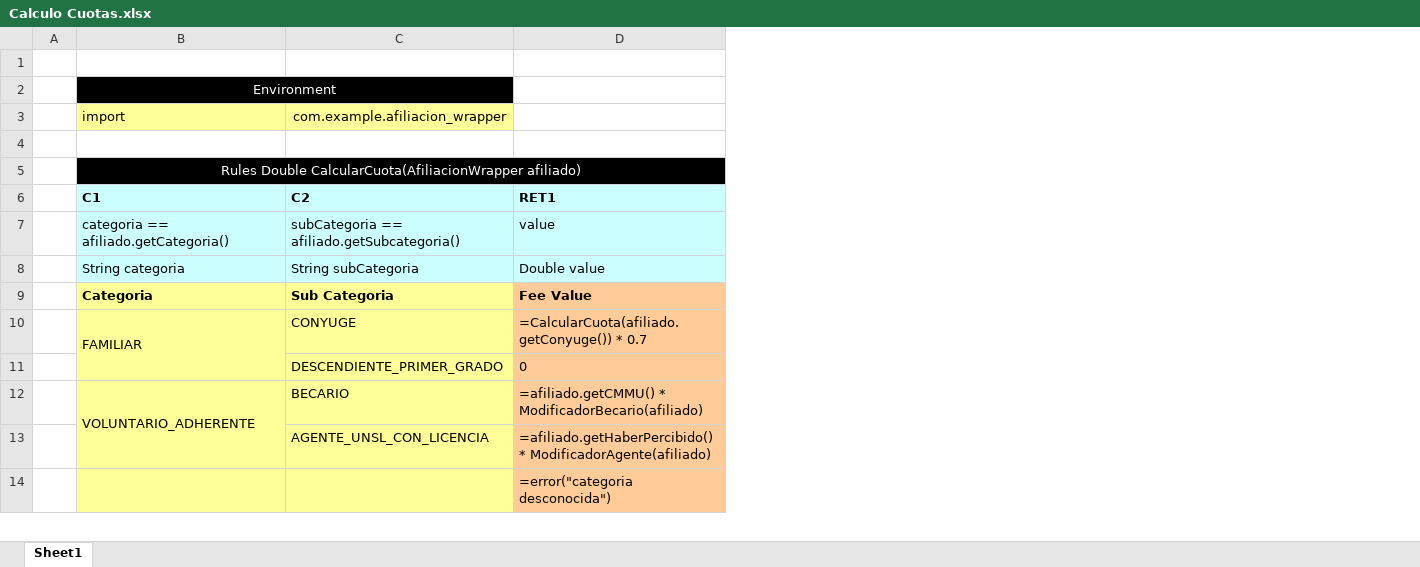
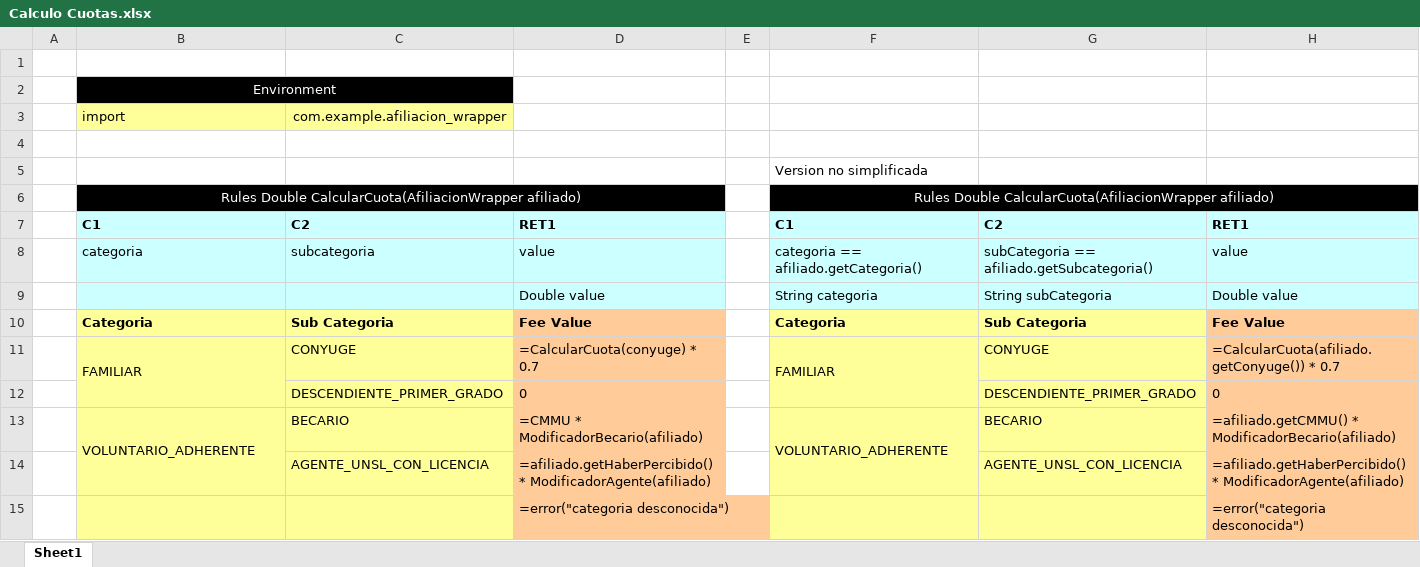
Before and after one commit to IvanB101/ejemplos-motores-reglas, an Excel workbook: openl-tablets/src/main/resources/reglas/Calculo Cuotas.xlsx, sheet Sheet1, drawn as a sheet; only a part is shown; values as stored, in another font and other column widths than the file's, no borders; removed rows and columns are numbered as before the commit, all else as after; the diff covers the shown part only; the diff names each change by its address in the sheet, - before the commit and + after, or states it on an @@ line.

Commit message:
agregado versiones simplificadas de reglas de OpenL Tablets

```diff
--- a/openl-tablets/src/main/resources/reglas/Calculo Cuotas.xlsx (sheet Sheet1)
+++ b/openl-tablets/src/main/resources/reglas/Calculo Cuotas.xlsx (sheet Sheet1)
+column E, empty
+column F, rows 6-7: Rules Double CalcularCuota(AfiliacionWrapper afiliado) | C1; rows 10-13: Categoria | FAMILIAR |  | VOLUNTARIO_ADHERENTE
+column G, row 7: C2; rows 10-14: Sub Categoria | CONYUGE | DESCENDIENTE_PRIMER_GRADO | BECARIO | AGENTE_UNSL_CON_LICENCIA
+column H, row 7: RET1; rows 10-15: Fee Value | =CalcularCuota(afiliado.getConyuge()) * 0.7 | 0 | =afiliado.getCMMU() * ModificadorBecario(afiliado) | =afiliado.getHaberPercibido() * ModificadorAgente(afiliado) | =error("categoria desconocida")
+row 5:  |  |  |  |  | Version no simplificada
-row 7:  | categoria == afiliado.getCategoria() | subCategoria == afiliado.getSubcategoria() | value
-row 8:  | String categoria | String subCategoria | Double value
+row 8:  | categoria | subcategoria | value |  | categoria == afiliado.getCategoria() | subCategoria == afiliado.getSubcategoria() | value
+row 9:  |  |  | Double value |  | String categoria | String subCategoria | Double value
-D11: =CalcularCuota(afiliado.getConyuge()) * 0.7
+D11: =CalcularCuota(conyuge) * 0.7
-D13: =afiliado.getCMMU() * ModificadorBecario(afiliado)
+D13: =CMMU * ModificadorBecario(afiliado)
```
Also changed, not shown: 3 added rows, 2 removed rows, 2 edited cells, cell formats and merged cells elsewhere in this sheet, 2 other files.
